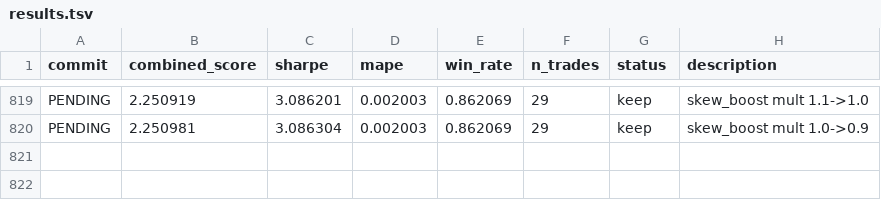
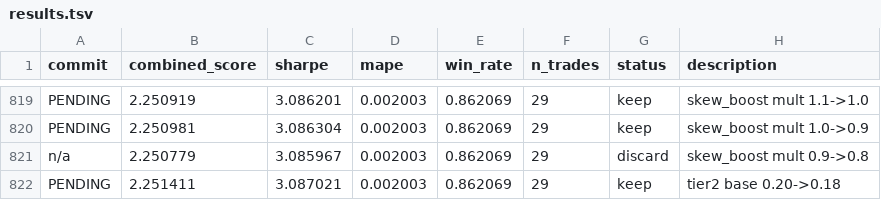
Before and after one commit to jacobwright32/option-pricing-tuning, a TSV file: results.tsv, drawn as a sheet; only a part is shown, gaps mark what is left out; the diff names each change by its address in the sheet, - before the commit and + after, or states it on an @@ line.

```diff
--- a/results.tsv
+++ b/results.tsv
+row 821: n/a | 2.250779 | 3.085967 | 0.002003 | 0.862069 | 29 | discard | skew_boost mult 0.9->0.8
+row 822: PENDING | 2.251411 | 3.087021 | 0.002003 | 0.862069 | 29 | keep | tier2 base 0.20->0.18
```
Also changed, not shown: 1 other file.
